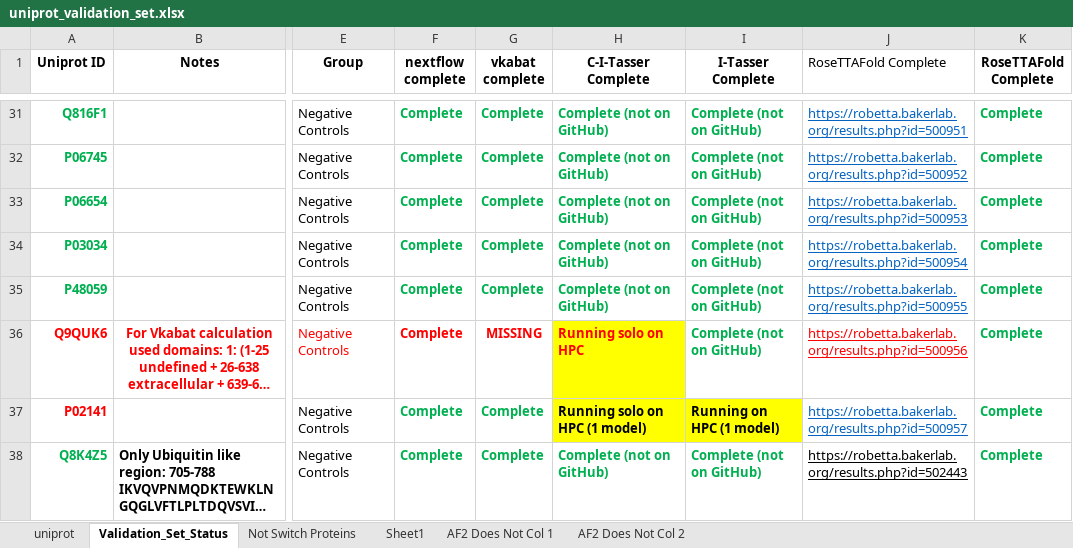
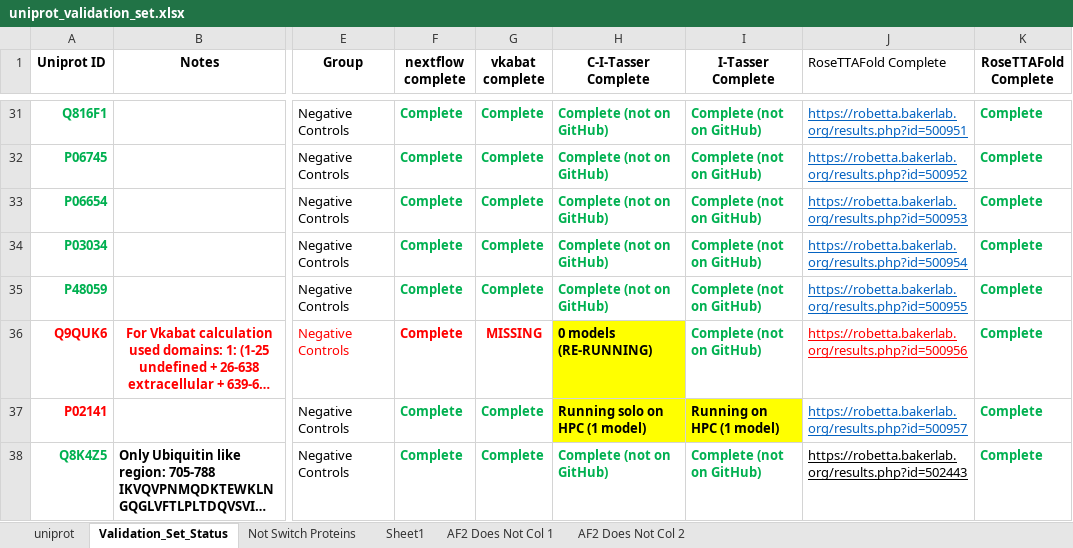
Before and after one commit to 1000000000000000000000000000000/Chemistry_Masters_Preliminary_Seminar_Data, an Excel workbook: uniprot_validation_set.xlsx, sheet Validation_Set_Status, drawn as a sheet; only a part is shown, gaps mark what is left out; long unchanged cells end in …; values as stored, in another font and other column widths than the file's, no borders; the diff covers the shown part only; the diff names each change by its address in the sheet, - before the commit and + after, or states it on an @@ line.

Commit message:
updated status of jobs

```diff
--- a/uniprot_validation_set.xlsx (sheet Validation_Set_Status)
+++ b/uniprot_validation_set.xlsx (sheet Validation_Set_Status)
-H36 (C-I-Tasser Complete): Running solo on HPC
+H36 (C-I-Tasser Complete): 0 models (RE-RUNNING)
-H36 text colour: #FF0000
+H36 text colour: black
```
Also changed, not shown: 19 edited cells and cell formats elsewhere in this sheet.
